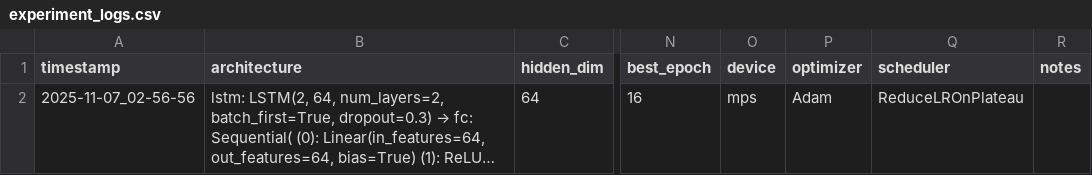
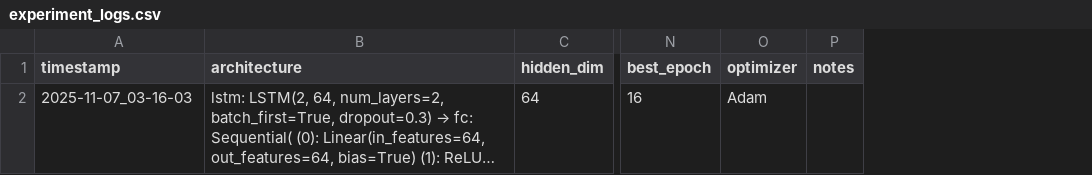
Before and after one commit to tpgml2612/CS230-Project, a CSV file: results/experiment_logs.csv, drawn as a sheet; only a part is shown, gaps mark what is left out; long unchanged cells end in …; the diff names each change by its address in the sheet, - before the commit and + after, or states it on an @@ line.

Commit message:
update traininig results

```diff
--- a/results/experiment_logs.csv
+++ b/results/experiment_logs.csv
-column O (device), row 2: mps
-column Q (scheduler), row 2: ReduceLROnPlateau
-A2 (timestamp): 2025-11-07_02-56-56
+A2 (timestamp): 2025-11-07_03-16-03
```
Also changed, not shown: 5 other files.
